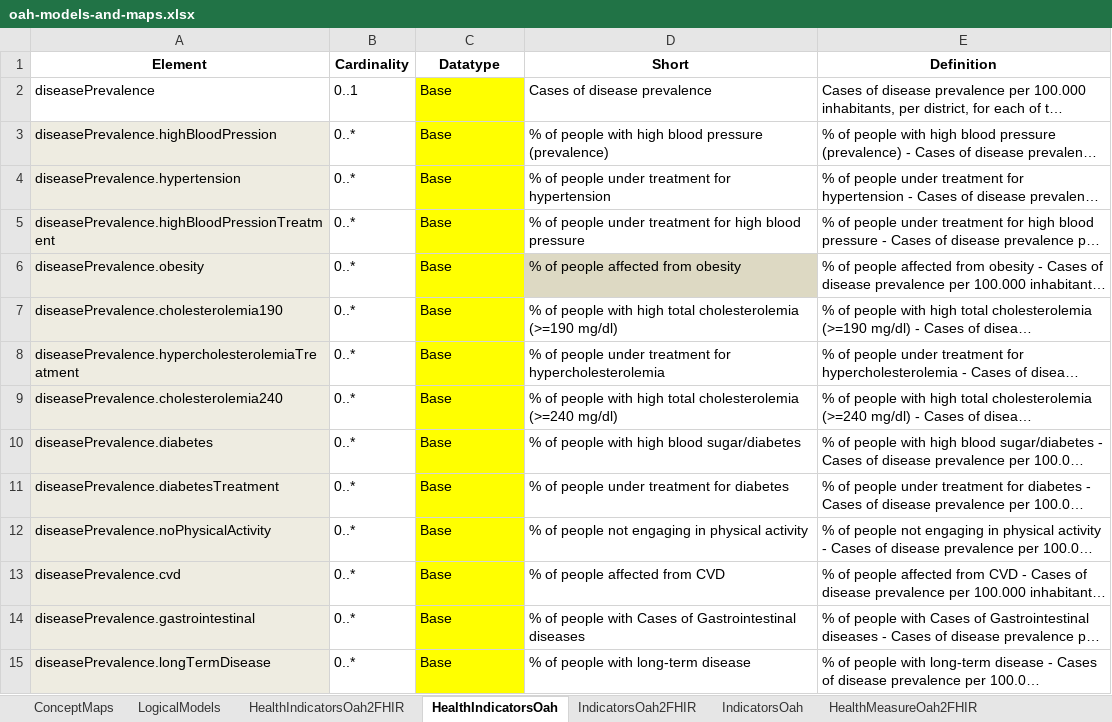
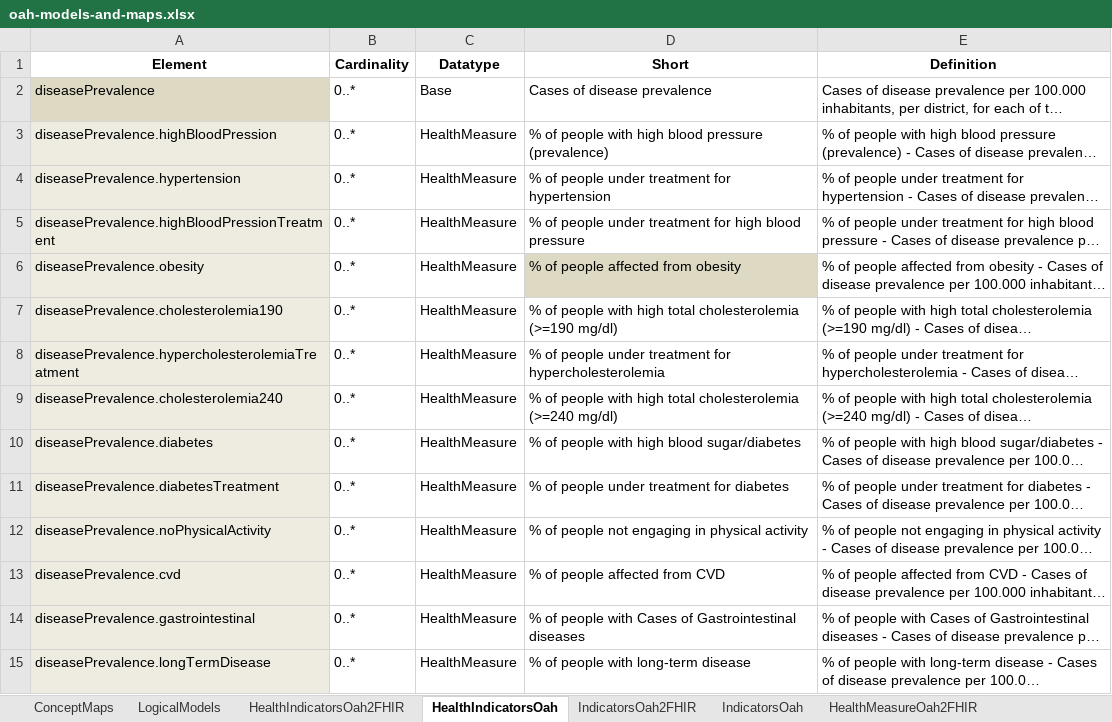
Before and after one commit to hl7-eu/oah, an Excel workbook: models-src/oah-models-and-maps.xlsx, sheet HealthIndicatorsOah, drawn as a sheet; only a part is shown; long unchanged cells end in …; values as stored, in another font and other column widths than the file's, no borders; the diff covers the shown part only; the diff names each change by its address in the sheet, - before the commit and + after, or states it on an @@ line.

Commit message:
Refactor OAH indicators and observations

```diff
--- a/models-src/oah-models-and-maps.xlsx (sheet HealthIndicatorsOah)
+++ b/models-src/oah-models-and-maps.xlsx (sheet HealthIndicatorsOah)
-A2 fill: none
+A2 fill: #DDD9C3
-B2 (Cardinality): 0..1
+B2 (Cardinality): 0..*
-C2:C15 fill: #FFFF00
+C2:C15 fill: none
-C3:C15 (Datatype): Base
+C3:C15 (Datatype): HealthMeasure
```
Also changed, not shown: 32 added rows, 17 edited cells and cell formats elsewhere in this sheet, sheet HealthIndicatorsOah2FHIR, _samples/heathIndicator-OAH.xlsx, 4 other files.
